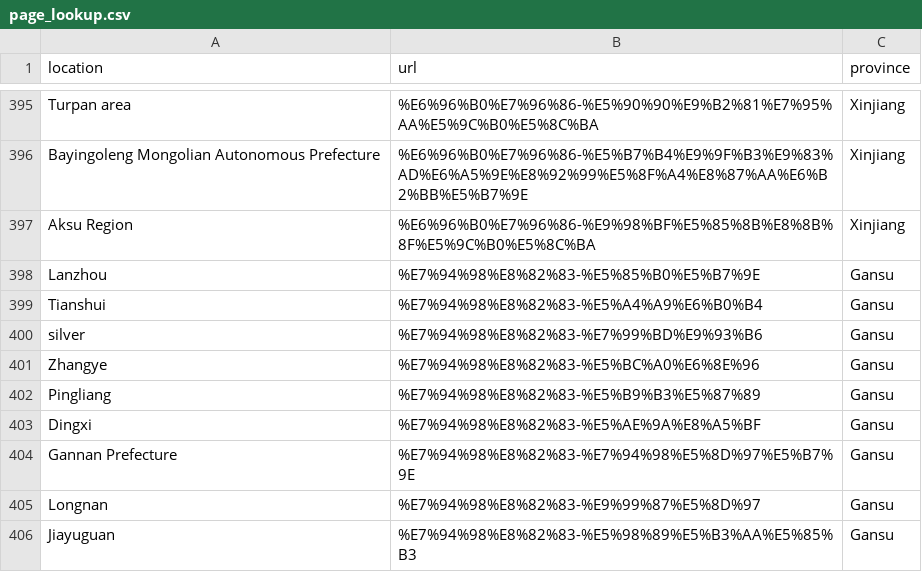
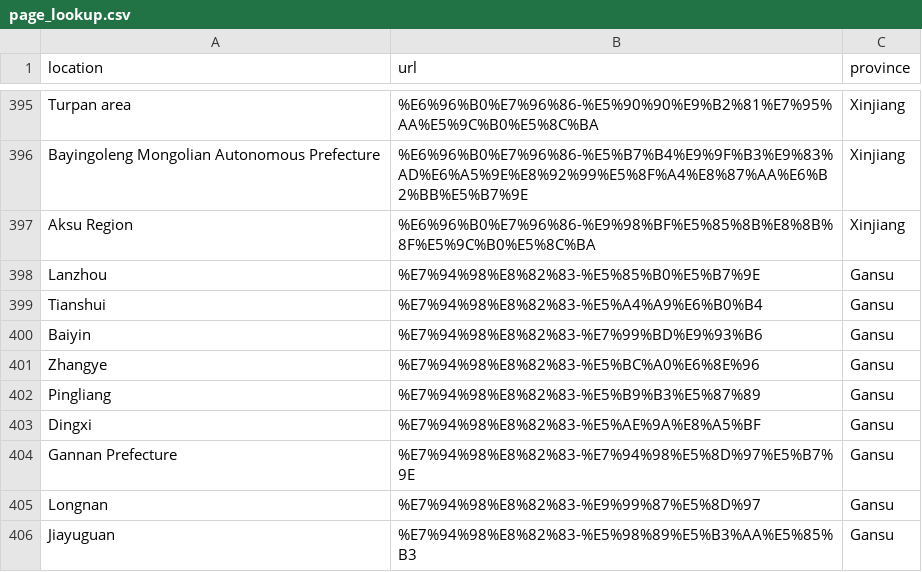
Before and after one commit to beansrowning/baidu_china_subnational, a CSV file: data/page_lookup.csv, drawn as a sheet; only a part is shown, gaps mark what is left out.

Commit message:
Update page_lookup.csv
silver -> Baiyin
- Fixing direct translation

```diff
--- a/data/page_lookup.csv
+++ b/data/page_lookup.csv
@@ -399,3 +399,3 @@ Lanzhou,%E7%94%98%E8%82%83-%E5%85%B0%E5%B7%9E,Gansu
 Tianshui,%E7%94%98%E8%82%83-%E5%A4%A9%E6%B0%B4,Gansu
-silver,%E7%94%98%E8%82%83-%E7%99%BD%E9%93%B6,Gansu
+Baiyin,%E7%94%98%E8%82%83-%E7%99%BD%E9%93%B6,Gansu
 Zhangye,%E7%94%98%E8%82%83-%E5%BC%A0%E6%8E%96,Gansu
```
